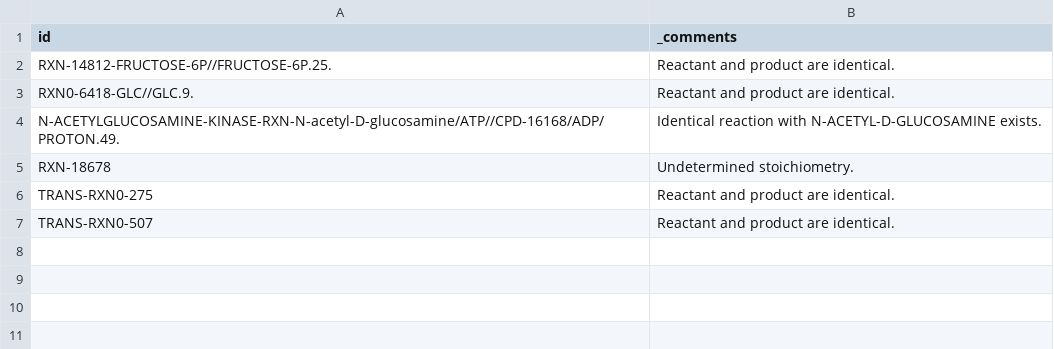
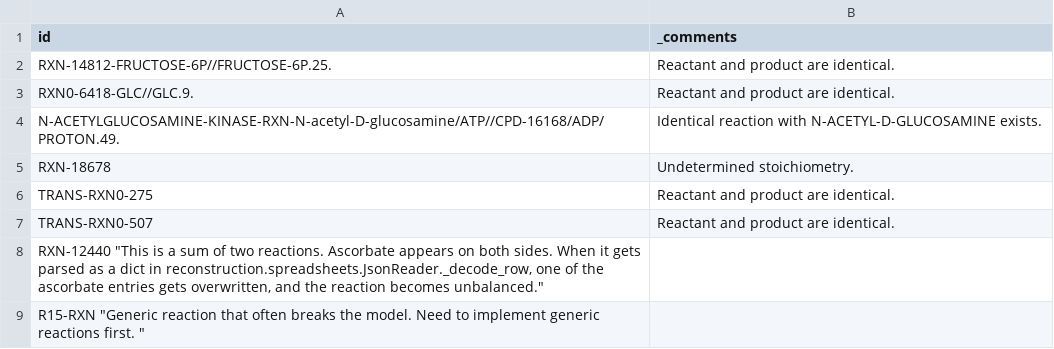
Before and after one commit to thalassemia/vEcoli, a TSV file: reconstruction/ecoli/flat/metabolic_reactions_removed.tsv, drawn as a sheet.

Commit message:
Remove problematic reactions that get parsed incorrectly by reconstruction.spreadsheets.JsonReader._decode_row in ParCa.

```diff
--- a/reconstruction/ecoli/flat/metabolic_reactions_removed.tsv
+++ b/reconstruction/ecoli/flat/metabolic_reactions_removed.tsv
@@ -7 +7,3 @@
 "TRANS-RXN0-507"	"Reactant and product are identical."
+"RXN-12440" "This is a sum of two reactions. Ascorbate appears on both sides. When it gets parsed as a dict in reconstruction.spreadsheets.JsonReader._decode_row, one of the ascorbate entries gets overwritten, and the reaction becomes unbalanced."
+"R15-RXN"   "Generic reaction that often breaks the model. Need to implement generic reactions first. "
```
